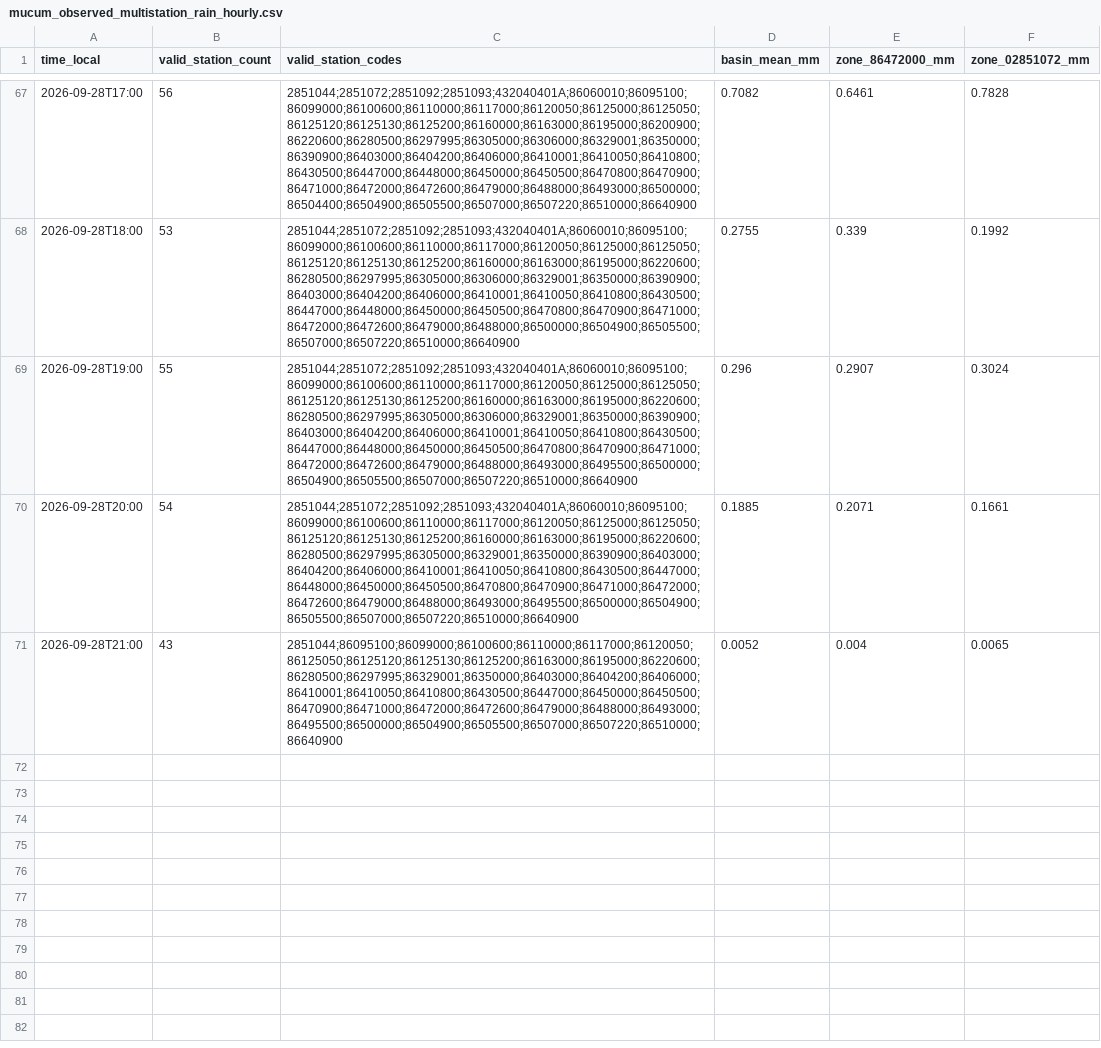
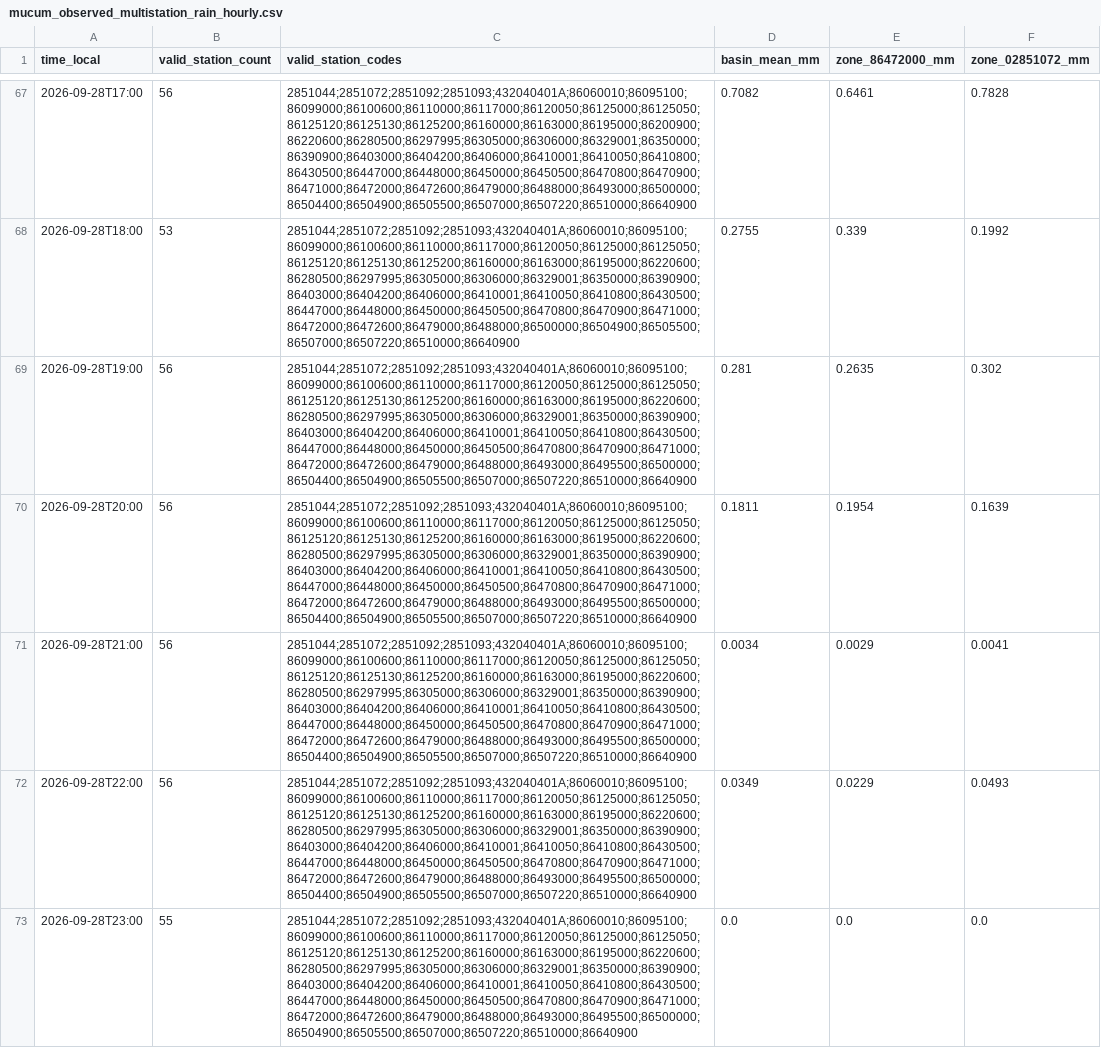
Before and after one commit to julianacarolinoreis/Previne-Taquari-Antas---Redes-Neurais, a CSV file: assets/data/estudo_bacia_taquari_antas/mucum_observed_multistation_rain_hourly.csv, drawn as a sheet; only a part is shown, gaps mark what is left out; the diff covers the shown part only.

```diff
--- a/assets/data/estudo_bacia_taquari_antas/mucum_observed_multistation_rain_hourly.csv
+++ b/assets/data/estudo_bacia_taquari_antas/mucum_observed_multistation_rain_hourly.csv
@@ -68,4 +68,6 @@ time_local,valid_station_count,valid_station_codes,basin_mean_mm,zone_86472000_m
 2026-09-28T18:00,53,2851044;2851072;2851092;2851093;432040401A;86060010;86095100;86099000;86100600;86110000;86117000;86120050;86125000;86125050;86125120;86125130;86125200;86160000;86163000;86195000;86220600;86280500;86297995;86305000;86306000;86329001;86350000;86390900;86403000;86404200;86406000;86410001;86410050;86410800;86430500;86447000;86448000;86450000;86450500;86470800;86470900;86471000;86472000;86472600;86479000;86488000;86500000;86504900;86505500;86507000;86507220;86510000;86640900,0.2755,0.339,0.1992
-2026-09-28T19:00,55,2851044;2851072;2851092;2851093;432040401A;86060010;86095100;86099000;86100600;86110000;86117000;86120050;86125000;86125050;86125120;86125130;86125200;86160000;86163000;86195000;86220600;86280500;86297995;86305000;86306000;86329001;86350000;86390900;86403000;86404200;86406000;86410001;86410050;86410800;86430500;86447000;86448000;86450000;86450500;86470800;86470900;86471000;86472000;86472600;86479000;86488000;86493000;86495500;86500000;86504900;86505500;86507000;86507220;86510000;86640900,0.296,0.2907,0.3024
-2026-09-28T20:00,54,2851044;2851072;2851092;2851093;432040401A;86060010;86095100;86099000;86100600;86110000;86117000;86120050;86125000;86125050;86125120;86125130;86125200;86160000;86163000;86195000;86220600;86280500;86297995;86305000;86329001;86350000;86390900;86403000;86404200;86406000;86410001;86410050;86410800;86430500;86447000;86448000;86450000;86450500;86470800;86470900;86471000;86472000;86472600;86479000;86488000;86493000;86495500;86500000;86504900;86505500;86507000;86507220;86510000;86640900,0.1885,0.2071,0.1661
-2026-09-28T21:00,43,2851044;86095100;86099000;86100600;86110000;86117000;86120050;86125050;86125120;86125130;86125200;86163000;86195000;86220600;86280500;86297995;86329001;86350000;86403000;86404200;86406000;86410001;86410050;86410800;86430500;86447000;86450000;86450500;86470900;86471000;86472000;86472600;86479000;86488000;86493000;86495500;86500000;86504900;86505500;86507000;86507220;86510000;86640900,0.0052,0.004,0.0065
+2026-09-28T19:00,56,2851044;2851072;2851092;2851093;432040401A;86060010;86095100;86099000;86100600;86110000;86117000;86120050;86125000;86125050;86125120;86125130;86125200;86160000;86163000;86195000;86220600;86280500;86297995;86305000;86306000;86329001;86350000;86390900;86403000;86404200;86406000;86410001;86410050;86410800;86430500;86447000;86448000;86450000;86450500;86470800;86470900;86471000;86472000;86472600;86479000;86488000;86493000;86495500;86500000;86504400;86504900;86505500;86507000;86507220;86510000;86640900,0.281,0.2635,0.302
+2026-09-28T20:00,56,2851044;2851072;2851092;2851093;432040401A;86060010;86095100;86099000;86100600;86110000;86117000;86120050;86125000;86125050;86125120;86125130;86125200;86160000;86163000;86195000;86220600;86280500;86297995;86305000;86306000;86329001;86350000;86390900;86403000;86404200;86406000;86410001;86410050;86410800;86430500;86447000;86448000;86450000;86450500;86470800;86470900;86471000;86472000;86472600;86479000;86488000;86493000;86495500;86500000;86504400;86504900;86505500;86507000;86507220;86510000;86640900,0.1811,0.1954,0.1639
+2026-09-28T21:00,56,2851044;2851072;2851092;2851093;432040401A;86060010;86095100;86099000;86100600;86110000;86117000;86120050;86125000;86125050;86125120;86125130;86125200;86160000;86163000;86195000;86220600;86280500;86297995;86305000;86306000;86329001;86350000;86390900;86403000;86404200;86406000;86410001;86410050;86410800;86430500;86447000;86448000;86450000;86450500;86470800;86470900;86471000;86472000;86472600;86479000;86488000;86493000;86495500;86500000;86504400;86504900;86505500;86507000;86507220;86510000;86640900,0.0034,0.0029,0.0041
+2026-09-28T22:00,56,2851044;2851072;2851092;2851093;432040401A;86060010;86095100;86099000;86100600;86110000;86117000;86120050;86125000;86125050;86125120;86125130;86125200;86160000;86163000;86195000;86220600;86280500;86297995;86305000;86306000;86329001;86350000;86390900;86403000;86404200;86406000;86410001;86410050;86410800;86430500;86447000;86448000;86450000;86450500;86470800;86470900;86471000;86472000;86472600;86479000;86488000;86493000;86495500;86500000;86504400;86504900;86505500;86507000;86507220;86510000;86640900,0.0349,0.0229,0.0493
+2026-09-28T23:00,55,2851044;2851072;2851092;2851093;432040401A;86060010;86095100;86099000;86100600;86110000;86117000;86120050;86125000;86125050;86125120;86125130;86125200;86160000;86163000;86195000;86220600;86280500;86297995;86305000;86306000;86329001;86350000;86390900;86403000;86404200;86406000;86410001;86410050;86410800;86430500;86447000;86448000;86450000;86450500;86470800;86470900;86471000;86472000;86472600;86479000;86488000;86493000;86495500;86500000;86504900;86505500;86507000;86507220;86510000;86640900,0.0,0.0,0.0
```
Also changed, not shown: 4 added rows elsewhere in this file, assets/data/estudo_bacia_taquari_antas/hec_hms_spatial_forecast_mucum/hec_output_values.csv, assets/data/estudo_bacia_taquari_antas/hec_hms_spatial_forecast_mucum/primary_series.csv, 30 other files.
